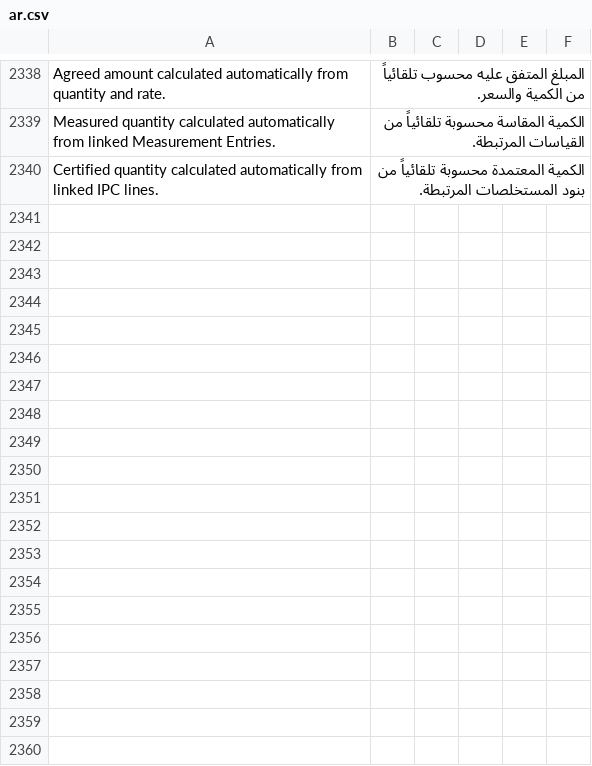
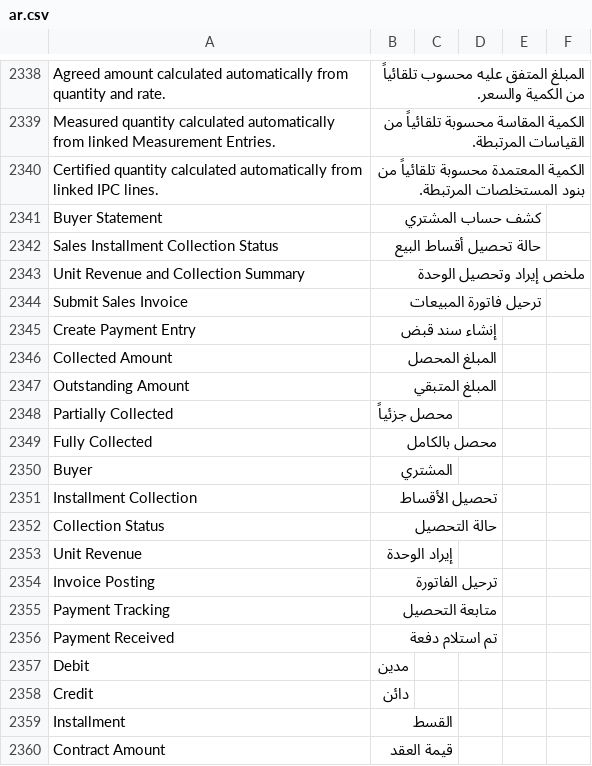
Before and after one commit to alaalsalam/Construct-erpnext, a CSV file: construct_erpnext/translations/ar.csv, drawn as a sheet; only a part is shown, gaps mark what is left out; the diff covers the shown part only.

Commit message:
feat: complete sales invoice posting and collections foundation

```diff
--- a/construct_erpnext/translations/ar.csv
+++ b/construct_erpnext/translations/ar.csv
@@ -2340 +2340,21 @@ Measured quantity calculated automatically from linked Measurement Entries.,ال
 Certified quantity calculated automatically from linked IPC lines.,الكمية المعتمدة محسوبة تلقائياً من بنود المستخلصات المرتبطة.
+Buyer Statement,كشف حساب المشتري
+Sales Installment Collection Status,حالة تحصيل أقساط البيع
+Unit Revenue and Collection Summary,ملخص إيراد وتحصيل الوحدة
+Submit Sales Invoice,ترحيل فاتورة المبيعات
+Create Payment Entry,إنشاء سند قبض
+Collected Amount,المبلغ المحصل
+Outstanding Amount,المبلغ المتبقي
+Partially Collected,محصل جزئياً
+Fully Collected,محصل بالكامل
+Buyer,المشتري
+Installment Collection,تحصيل الأقساط
+Collection Status,حالة التحصيل
+Unit Revenue,إيراد الوحدة
+Invoice Posting,ترحيل الفاتورة
+Payment Tracking,متابعة التحصيل
+Payment Received,تم استلام دفعة
+Debit,مدين
+Credit,دائن
+Installment,القسط
+Contract Amount,قيمة العقد
```
Also changed, not shown: 9 added rows elsewhere in this file, 30 other files.
